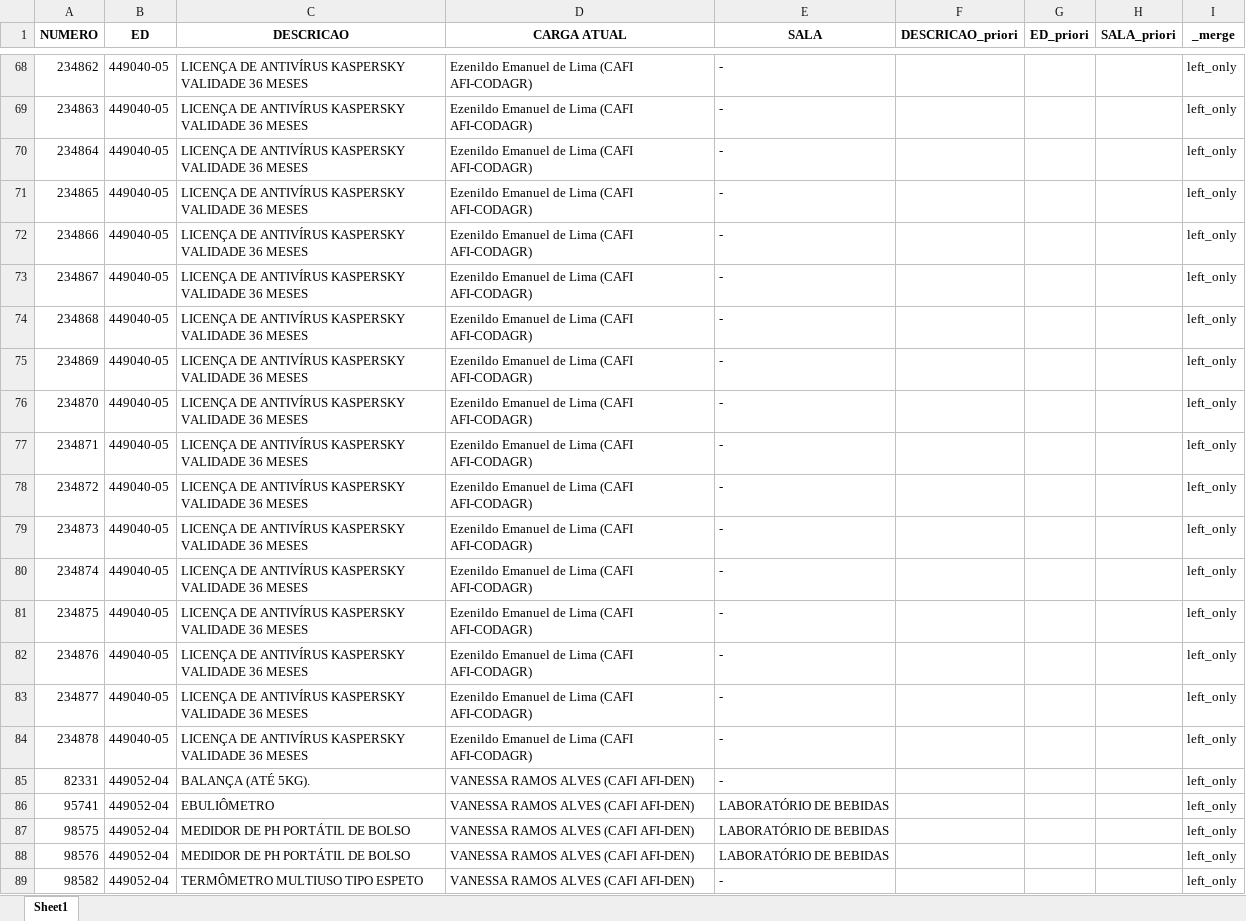
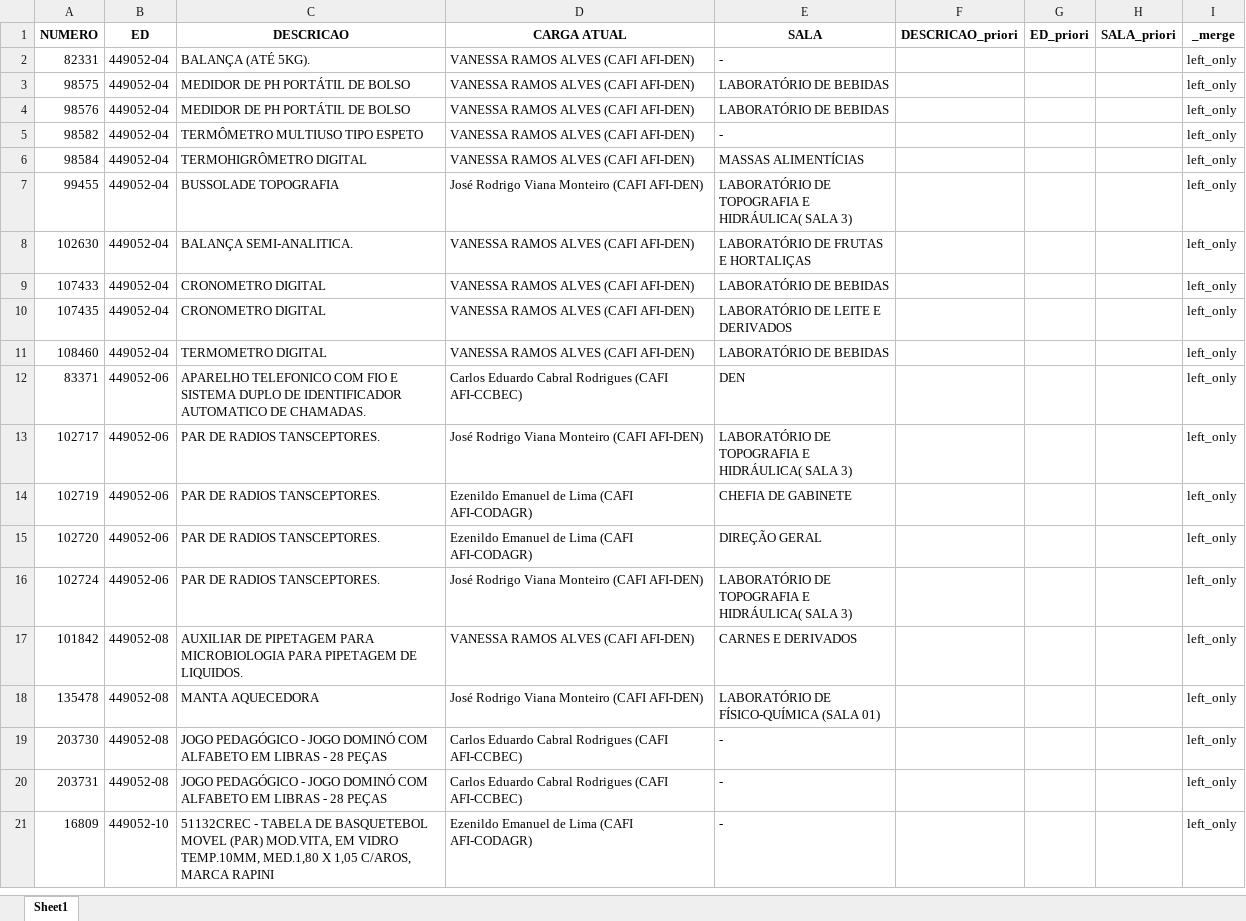
Before and after one commit to ricardoseminsta/inventario, an Excel workbook: diferenca_suap.xlsx, sheet Sheet1, drawn as a sheet; only a part is shown, gaps mark what is left out; the shorter side is filled out with more unchanged rows; values as stored, in another font and other column widths than the file's, no borders; the diff covers the shown part only; the diff names each change by its address in the sheet, - before the commit and + after, or states it on an @@ line.

```diff
--- a/diferenca_suap.xlsx (sheet Sheet1)
+++ b/diferenca_suap.xlsx (sheet Sheet1)
-row 68: 234862 | 449040-05 | LICENÇA DE ANTIVÍRUS KASPERSKY VALIDADE 36 MESES | Ezenildo Emanuel de Lima (CAFI AFI-CODAGR) | - |  |  |  | left_only
-row 69: 234863 | 449040-05 | LICENÇA DE ANTIVÍRUS KASPERSKY VALIDADE 36 MESES | Ezenildo Emanuel de Lima (CAFI AFI-CODAGR) | - |  |  |  | left_only
-row 70: 234864 | 449040-05 | LICENÇA DE ANTIVÍRUS KASPERSKY VALIDADE 36 MESES | Ezenildo Emanuel de Lima (CAFI AFI-CODAGR) | - |  |  |  | left_only
-row 71: 234865 | 449040-05 | LICENÇA DE ANTIVÍRUS KASPERSKY VALIDADE 36 MESES | Ezenildo Emanuel de Lima (CAFI AFI-CODAGR) | - |  |  |  | left_only
-row 72: 234866 | 449040-05 | LICENÇA DE ANTIVÍRUS KASPERSKY VALIDADE 36 MESES | Ezenildo Emanuel de Lima (CAFI AFI-CODAGR) | - |  |  |  | left_only
-row 73: 234867 | 449040-05 | LICENÇA DE ANTIVÍRUS KASPERSKY VALIDADE 36 MESES | Ezenildo Emanuel de Lima (CAFI AFI-CODAGR) | - |  |  |  | left_only
-row 74: 234868 | 449040-05 | LICENÇA DE ANTIVÍRUS KASPERSKY VALIDADE 36 MESES | Ezenildo Emanuel de Lima (CAFI AFI-CODAGR) | - |  |  |  | left_only
-row 75: 234869 | 449040-05 | LICENÇA DE ANTIVÍRUS KASPERSKY VALIDADE 36 MESES | Ezenildo Emanuel de Lima (CAFI AFI-CODAGR) | - |  |  |  | left_only
-row 76: 234870 | 449040-05 | LICENÇA DE ANTIVÍRUS KASPERSKY VALIDADE 36 MESES | Ezenildo Emanuel de Lima (CAFI AFI-CODAGR) | - |  |  |  | left_only
-row 77: 234871 | 449040-05 | LICENÇA DE ANTIVÍRUS KASPERSKY VALIDADE 36 MESES | Ezenildo Emanuel de Lima (CAFI AFI-CODAGR) | - |  |  |  | left_only
-row 78: 234872 | 449040-05 | LICENÇA DE ANTIVÍRUS KASPERSKY VALIDADE 36 MESES | Ezenildo Emanuel de Lima (CAFI AFI-CODAGR) | - |  |  |  | left_only
-row 79: 234873 | 449040-05 | LICENÇA DE ANTIVÍRUS KASPERSKY VALIDADE 36 MESES | Ezenildo Emanuel de Lima (CAFI AFI-CODAGR) | - |  |  |  | left_only
-row 80: 234874 | 449040-05 | LICENÇA DE ANTIVÍRUS KASPERSKY VALIDADE 36 MESES | Ezenildo Emanuel de Lima (CAFI AFI-CODAGR) | - |  |  |  | left_only
-row 81: 234875 | 449040-05 | LICENÇA DE ANTIVÍRUS KASPERSKY VALIDADE 36 MESES | Ezenildo Emanuel de Lima (CAFI AFI-CODAGR) | - |  |  |  | left_only
-row 82: 234876 | 449040-05 | LICENÇA DE ANTIVÍRUS KASPERSKY VALIDADE 36 MESES | Ezenildo Emanuel de Lima (CAFI AFI-CODAGR) | - |  |  |  | left_only
-row 83: 234877 | 449040-05 | LICENÇA DE ANTIVÍRUS KASPERSKY VALIDADE 36 MESES | Ezenildo Emanuel de Lima (CAFI AFI-CODAGR) | - |  |  |  | left_only
-row 84: 234878 | 449040-05 | LICENÇA DE ANTIVÍRUS KASPERSKY VALIDADE 36 MESES | Ezenildo Emanuel de Lima (CAFI AFI-CODAGR) | - |  |  |  | left_only
-row 86: 95741 | 449052-04 | EBULIÔMETRO | VANESSA RAMOS ALVES (CAFI AFI-DEN) | LABORATÓRIO DE BEBIDAS |  |  |  | left_only
```
Also changed, not shown: 212 removed rows elsewhere in this sheet, diferenca_livros.xlsx, diferenca_total.xlsx, 2 other files.
